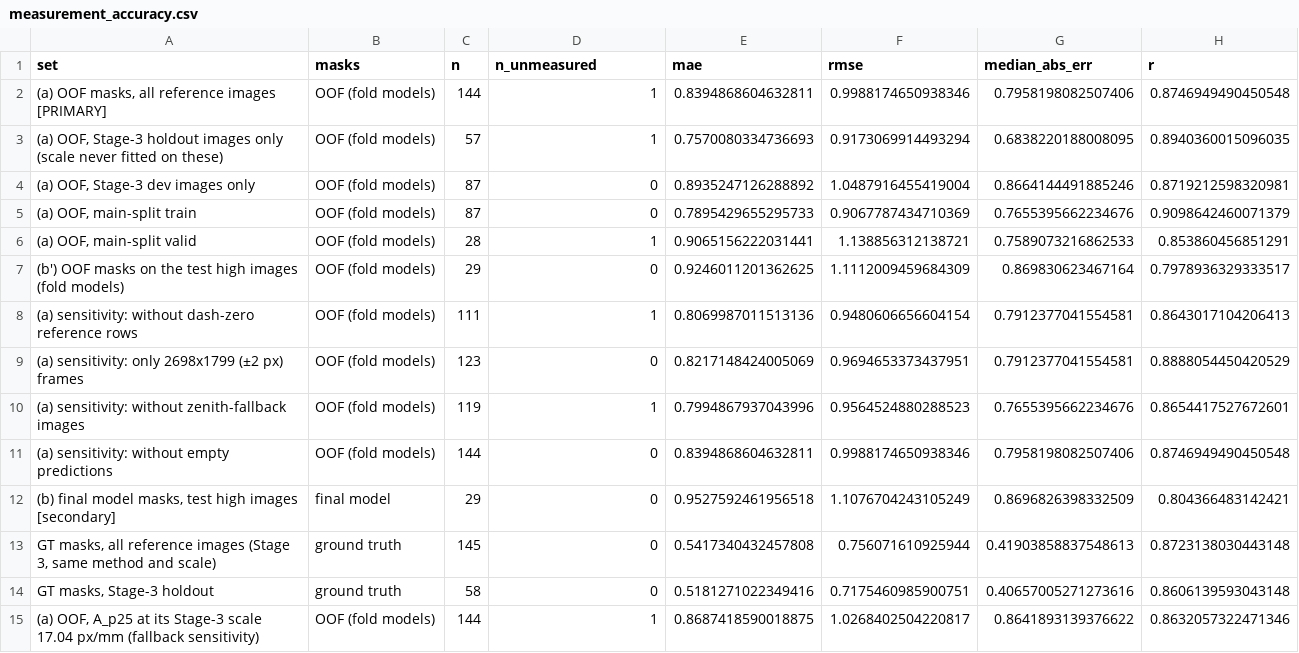
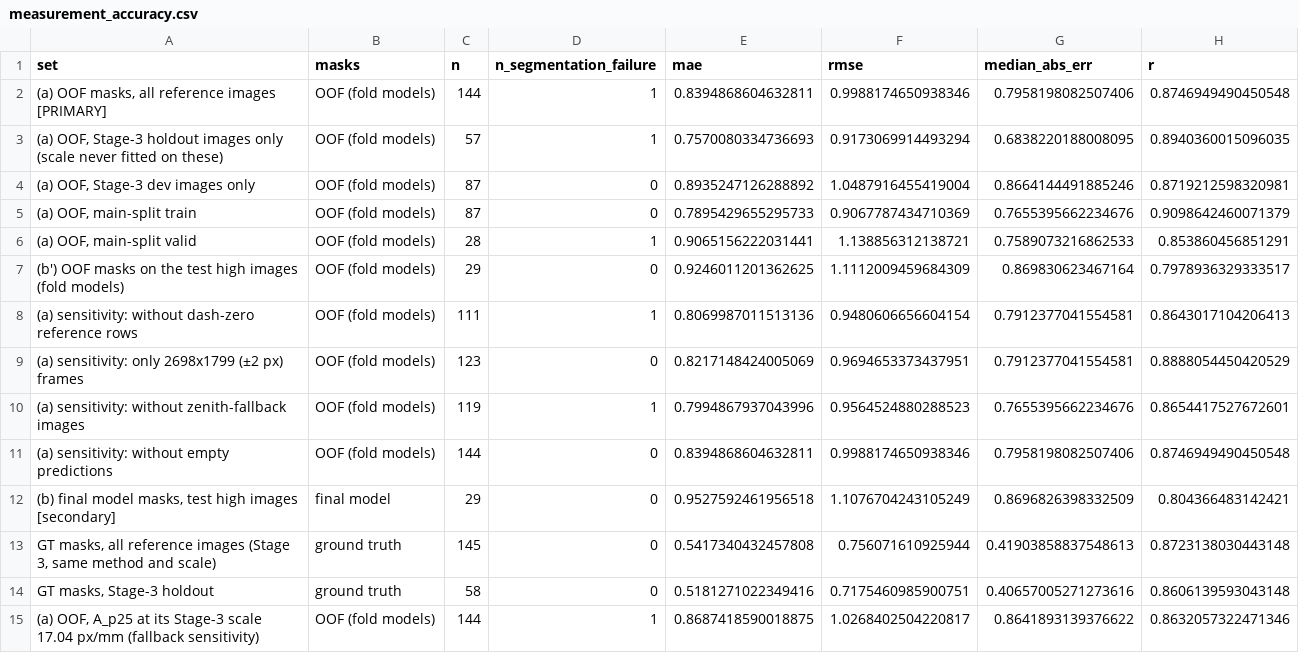
Before and after one commit to rfatihors/GaziDental, a CSV file: gummy_smile_v4/outputs/06_prediction/measurement_accuracy.csv, drawn as a sheet; only a part is shown; the diff names each change by its address in the sheet, - before the commit and + after, or states it on an @@ line.

```diff
--- a/gummy_smile_v4/outputs/06_prediction/measurement_accuracy.csv
+++ b/gummy_smile_v4/outputs/06_prediction/measurement_accuracy.csv
-D1: n_unmeasured
+D1: n_segmentation_failure
```
Also changed, not shown: 13 other files.
